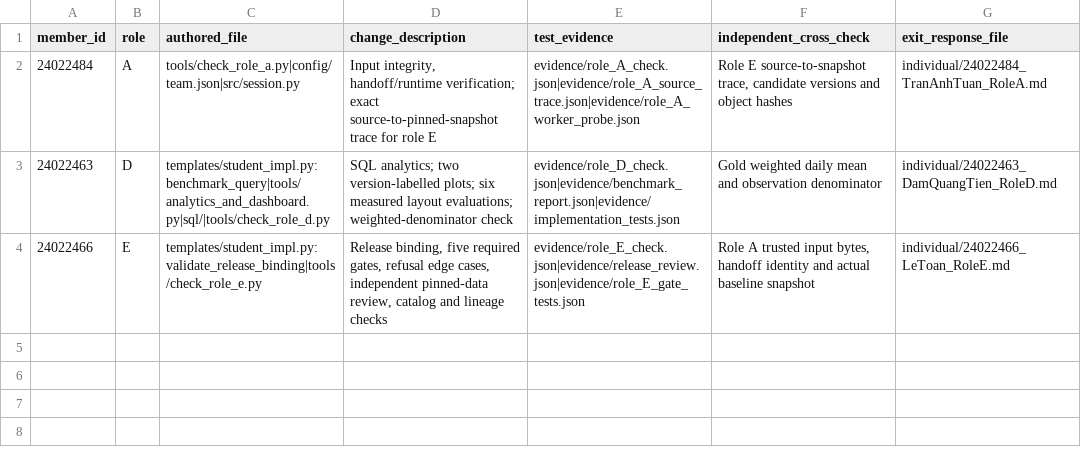
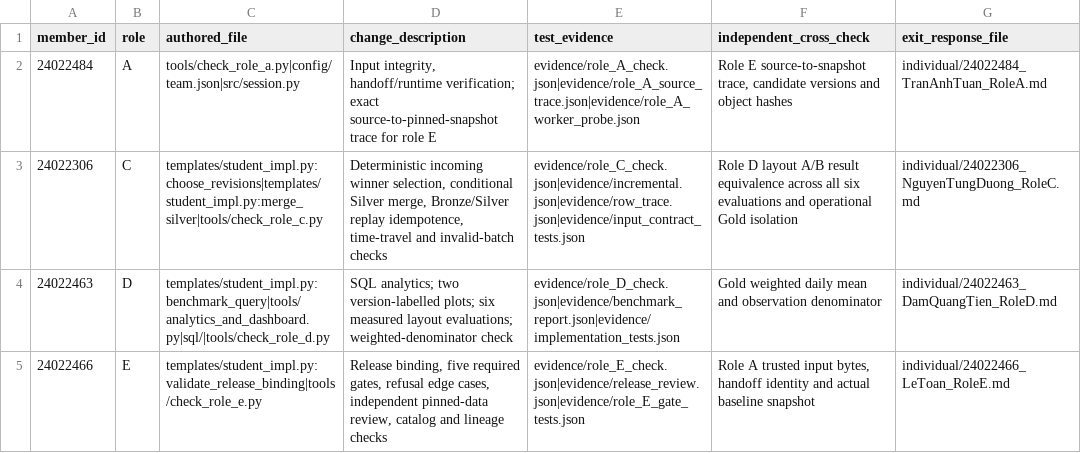
Before and after one commit to trantuan12/BigdataWeek1, a CSV file: bigdata3/contributions.csv, drawn as a sheet; the diff names each change by its address in the sheet, - before the commit and + after, or states it on an @@ line.

```diff
--- a/bigdata3/contributions.csv
+++ b/bigdata3/contributions.csv
+row 3: 24022306 | C | templates/student_impl.py:choose_revisions|templates/student_impl.py:merge_silver|tools/check_role_c.py | Deterministic incoming winner selection, conditional Silver merge, Bronze/Silver replay idempotence, time-travel and invalid-batch checks | evidence/role_C_check.json|evidence/incremental.json|evidence/row_trace.json|evidence/input_contract_tests.json | Role D layout A/B result equivalence across all six evaluations and operational Gold isolation | individual/24022306_NguyenTungDuong_RoleC.md
```
Also changed, not shown: bigdata3/data/changes/changes_batch02.csv, bigdata3/data/changes/source_batch02.csv, 40 other files.
